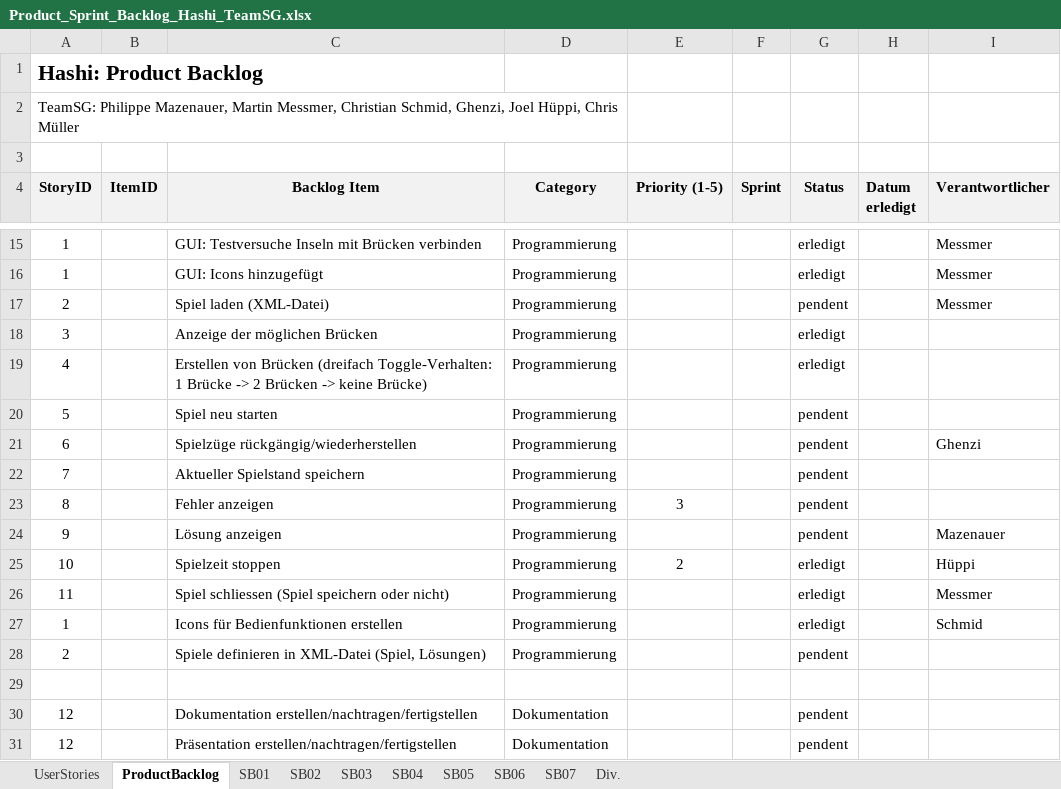
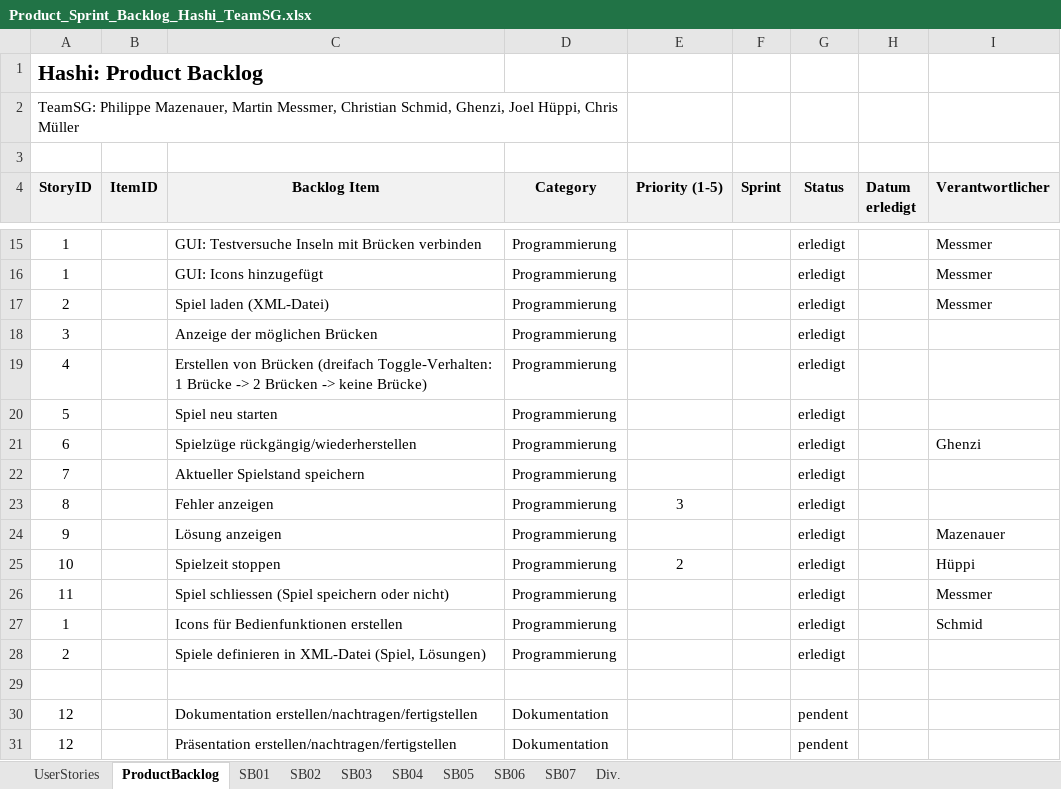
Before and after one commit to SWEHashiSG/hashi, an Excel workbook: documentation/Product_Sprint_Backlog_Hashi_TeamSG.xlsx, sheet ProductBacklog, drawn as a sheet; only a part is shown, gaps mark what is left out; values as stored, in another font and other column widths than the file's, no borders; conditional formats not drawn; the diff names each change by its address in the sheet, - before the commit and + after, or states it on an @@ line.

```diff
--- a/documentation/Product_Sprint_Backlog_Hashi_TeamSG.xlsx (sheet ProductBacklog)
+++ b/documentation/Product_Sprint_Backlog_Hashi_TeamSG.xlsx (sheet ProductBacklog)
-G17 (Status): pendent
+G17 (Status): erledigt
-G20:G24 (Status): pendent
+G20:G24 (Status): erledigt
-G28 (Status): pendent
+G28 (Status): erledigt
```
Also changed, not shown: sheet Div., 9 other files.
